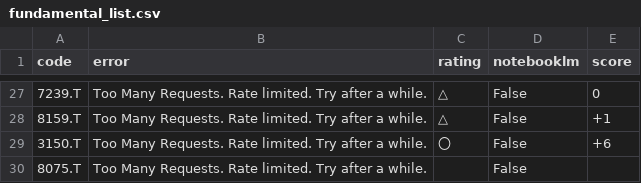
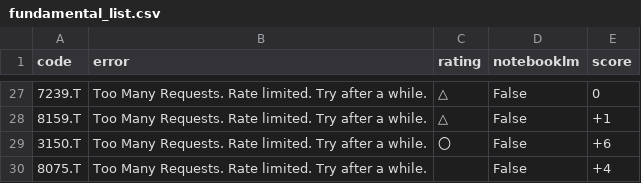
Before and after one commit to kaminoitte55sai-cmd/turtle-tool, a CSV file: fundamental_list.csv, drawn as a sheet; only a part is shown, gaps mark what is left out.

Commit message:
Update watchlist

```diff
--- a/fundamental_list.csv
+++ b/fundamental_list.csv
@@ -29,2 +29,2 @@
 3150.T,Too Many Requests. Rate limited. Try after a while.,〇,False,+6
-8075.T,Too Many Requests. Rate limited. Try after a while.,,False,
+8075.T,Too Many Requests. Rate limited. Try after a while.,,False,+4
```
